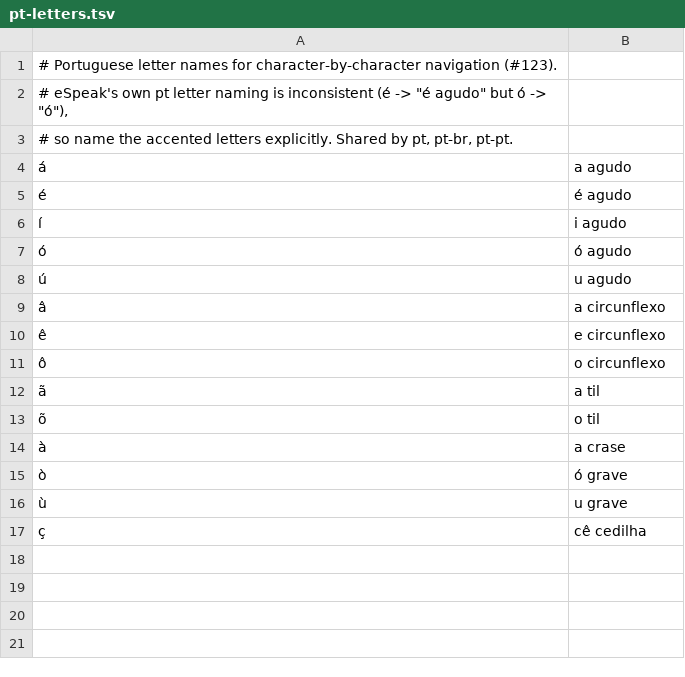
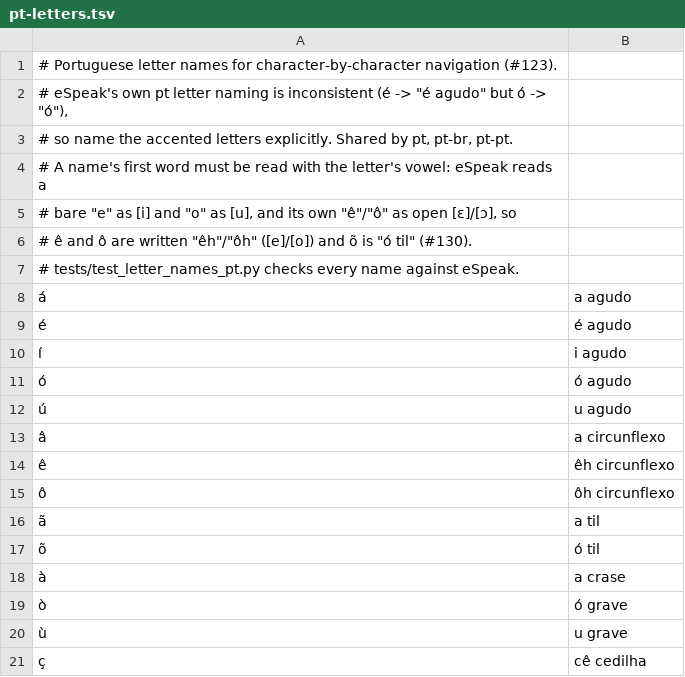
Before and after one commit to tgeczy/TGSpeechBox, a TSV file: packs/dict/pt-letters.tsv, drawn as a sheet.

```diff
--- a/packs/dict/pt-letters.tsv
+++ b/packs/dict/pt-letters.tsv
@@ -3,2 +3,6 @@
 # so name the accented letters explicitly. Shared by pt, pt-br, pt-pt.
+# A name's first word must be read with the letter's vowel: eSpeak reads a
+# bare "e" as [i] and "o" as [u], and its own "ê"/"ô" as open [ɛ]/[ɔ], so
+# ê and ô are written "êh"/"ôh" ([e]/[o]) and õ is "ó til" (#130).
+# tests/test_letter_names_pt.py checks every name against eSpeak.
 á	a agudo
@@ -9,6 +13,6 @@
 â	a circunflexo
-ê	e circunflexo
-ô	o circunflexo
+ê	êh circunflexo
+ô	ôh circunflexo
 ã	a til
-õ	o til
+õ	ó til
 à	a crase
```
Also changed, not shown: 1 other file.
